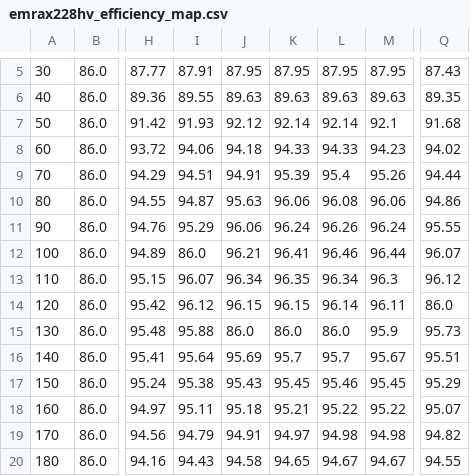
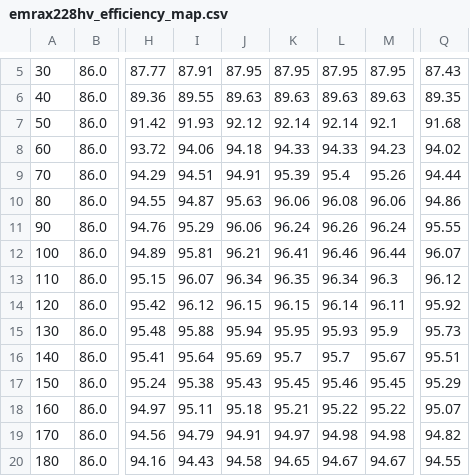
Before and after one commit to koreanhanjiyun/run2x-guide, a CSV file: docs/data/emrax228/emrax228hv_efficiency_map.csv, drawn as a sheet; only a part is shown, gaps mark what is left out; the diff names each change by its address in the sheet, - before the commit and + after, or states it on an @@ line.

```diff
--- a/docs/data/emrax228/emrax228hv_efficiency_map.csv
+++ b/docs/data/emrax228/emrax228hv_efficiency_map.csv
-I12: 86.0
+I12: 95.81
-Q14: 86.0
+Q14: 95.92
-J15: 86.0
+J15: 95.94
-K15: 86.0
+K15: 95.95
-L15: 86.0
+L15: 95.93
```
Also changed, not shown: 12 other files.
